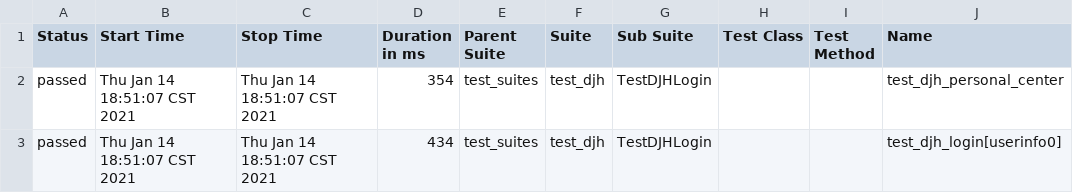
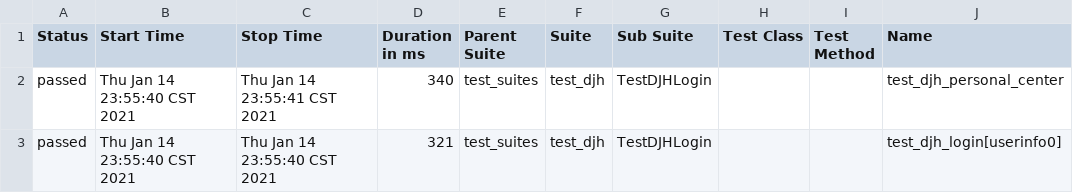
Before and after one commit to sunbinbin100/pytest_demo1, a CSV file: rpt/html/data/suites.csv, drawn as a sheet; only a part is shown; the diff names each change by its address in the sheet, - before the commit and + after, or states it on an @@ line.

```diff
--- a/rpt/html/data/suites.csv
+++ b/rpt/html/data/suites.csv
-B2:B3 (Start Time): Thu Jan 14 18:51:07 CST 2021
+B2:B3 (Start Time): Thu Jan 14 23:55:40 CST 2021
-C2 (Stop Time): Thu Jan 14 18:51:07 CST 2021
+C2 (Stop Time): Thu Jan 14 23:55:41 CST 2021
-D2 (Duration in ms): 354
+D2 (Duration in ms): 340
-C3 (Stop Time): Thu Jan 14 18:51:07 CST 2021
+C3 (Stop Time): Thu Jan 14 23:55:40 CST 2021
-D3 (Duration in ms): 434
+D3 (Duration in ms): 321
```
Also changed, not shown: 32 other files.
